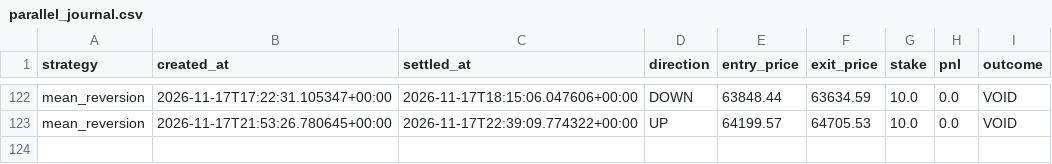
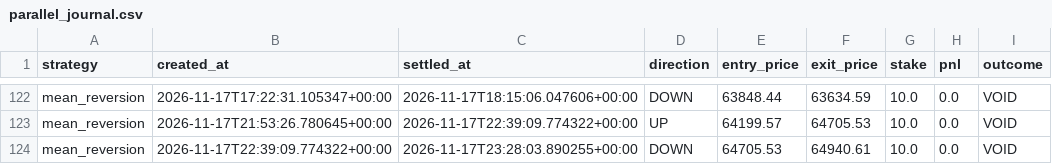
Before and after one commit to fattymyway-ui/bitcoin-paper-bot-v2, a CSV file: data/parallel_journal.csv, drawn as a sheet; only a part is shown, gaps mark what is left out.

```diff
--- a/data/parallel_journal.csv
+++ b/data/parallel_journal.csv
@@ -123 +123,2 @@ mean_reversion,2026-11-17T17:22:31.105347+00:00,2026-11-17T18:15:06.047606+00:00
 mean_reversion,2026-11-17T21:53:26.780645+00:00,2026-11-17T22:39:09.774322+00:00,UP,64199.57,64705.53,10.0,0.0,VOID
+mean_reversion,2026-11-17T22:39:09.774322+00:00,2026-11-17T23:28:03.890255+00:00,DOWN,64705.53,64940.61,10.0,0.0,VOID
```
Also changed, not shown: 2 other files.
